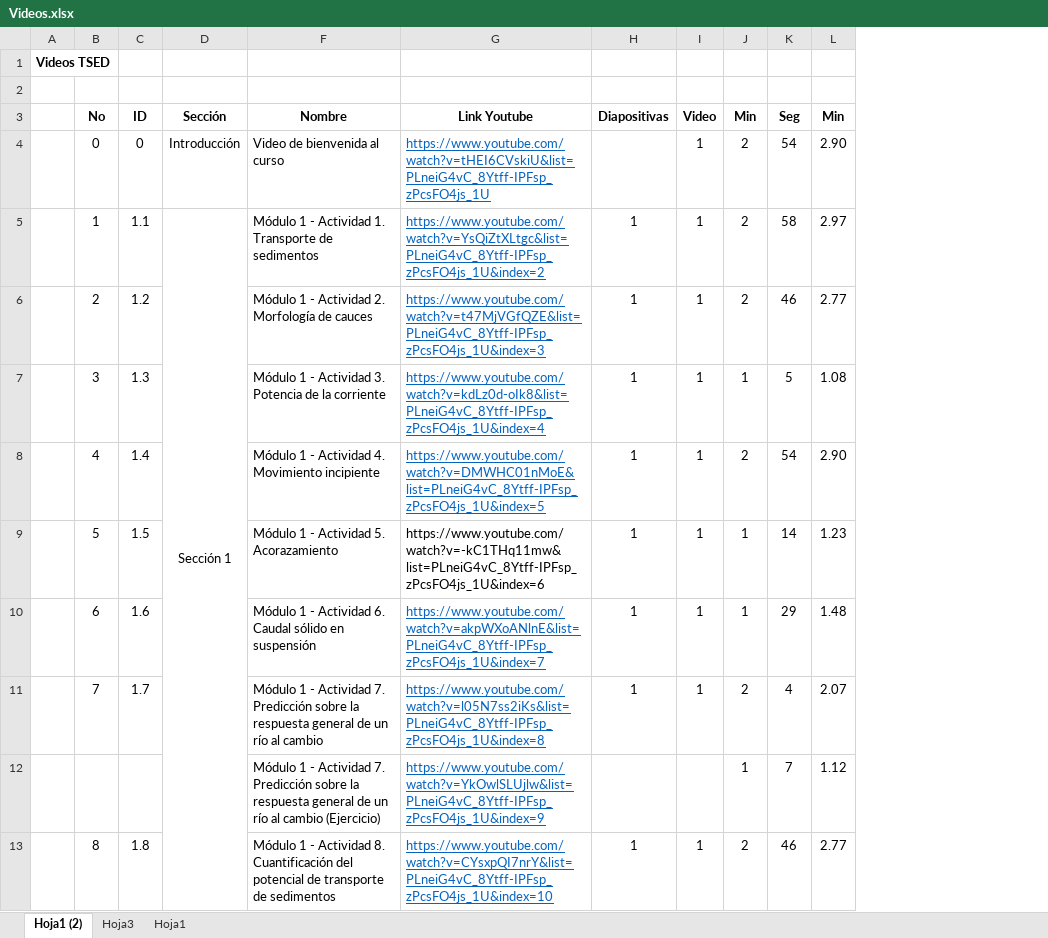
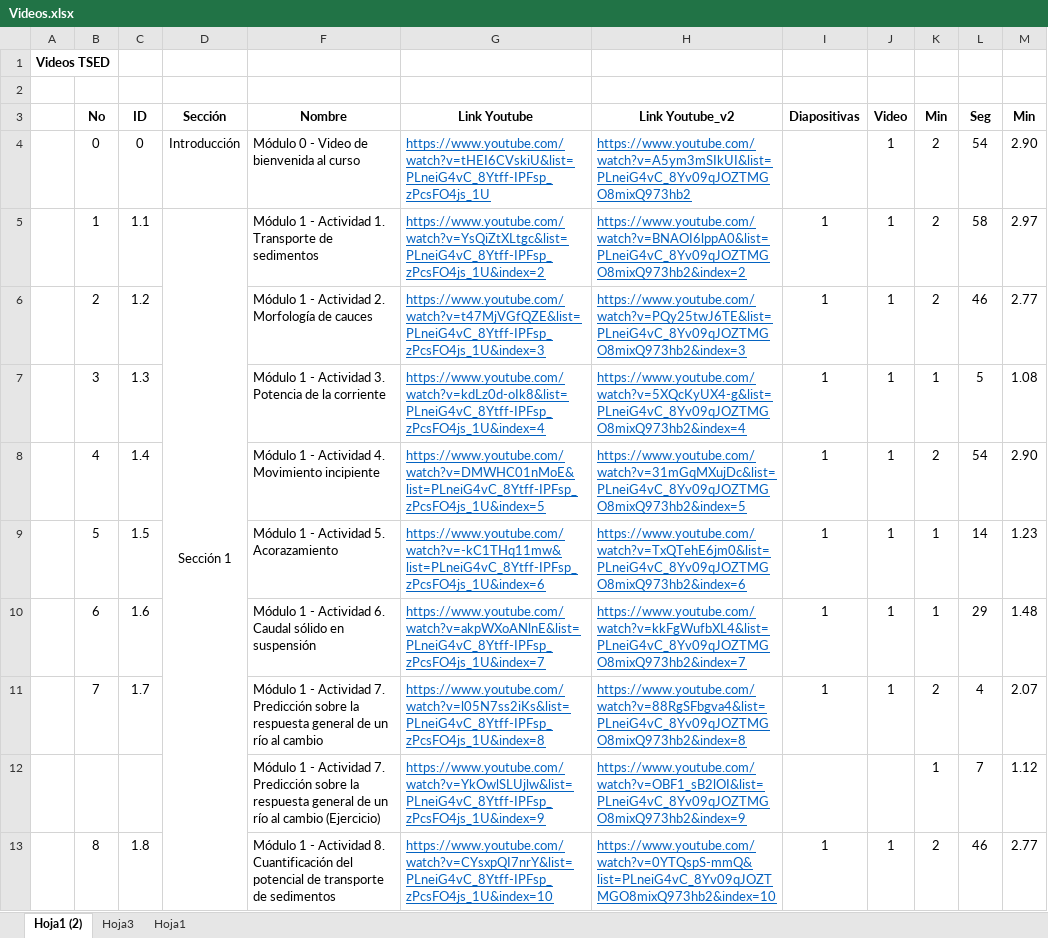
Before and after one commit to mflatouche/M.TSED, an Excel workbook: Videos.xlsx, sheet Hoja1 (2), drawn as a sheet; only a part is shown; values as stored, in another font and other column widths than the file's, no borders; conditional formats not drawn; the diff names each change by its address in the sheet, - before the commit and + after, or states it on an @@ line.

```diff
--- a/Videos.xlsx (sheet Hoja1 (2))
+++ b/Videos.xlsx (sheet Hoja1 (2))
+column H (Link Youtube_v2), rows 4-13: https://www.youtube.com/watch?v=A5ym3mSIkUI&list=PLneiG4vC_8Yv09qJOZTMGO8mixQ973hb2 | https://www.youtube.com/watch?v=BNAOI6lppA0&list=PLneiG4vC_8Yv09qJOZTMGO8mixQ973hb2&index=2 | https://www.youtube.com/watch?v=PQy25twJ6TE&list=PLneiG4vC_8Yv09qJOZTMGO8mixQ973hb2&index=3 | https://www.youtube.com/watch?v=5XQcKyUX4-g&list=PLneiG4vC_8Yv09qJOZTMGO8mixQ973hb2&index=4 | https://www.youtube.com/watch?v=31mGqMXujDc&list=PLneiG4vC_8Yv09qJOZTMGO8mixQ973hb2&index=5 | https://www.youtube.com/watch?v=TxQTehE6jm0&list=PLneiG4vC_8Yv09qJOZTMGO8mixQ973hb2&index=6 | https://www.youtube.com/watch?v=kkFgWufbXL4&list=PLneiG4vC_8Yv09qJOZTMGO8mixQ973hb2&index=7 | https://www.youtube.com/watch?v=88RgSFbgva4&list=PLneiG4vC_8Yv09qJOZTMGO8mixQ973hb2&index=8 | https://www.youtube.com/watch?v=OBF1_sB2lOI&list=PLneiG4vC_8Yv09qJOZTMGO8mixQ973hb2&index=9 | https://www.youtube.com/watch?v=0YTQspS-mmQ&list=PLneiG4vC_8Yv09qJOZTMGO8mixQ973hb2&index=10
-F4 (Nombre): Video de bienvenida al curso
+F4 (Nombre): Módulo 0 - Video de bienvenida al curso
@@ G9 underline: off → on, text colour: black → #0563C1 @@
```
Also changed, not shown: formulas that keep their value, 1 other file.
